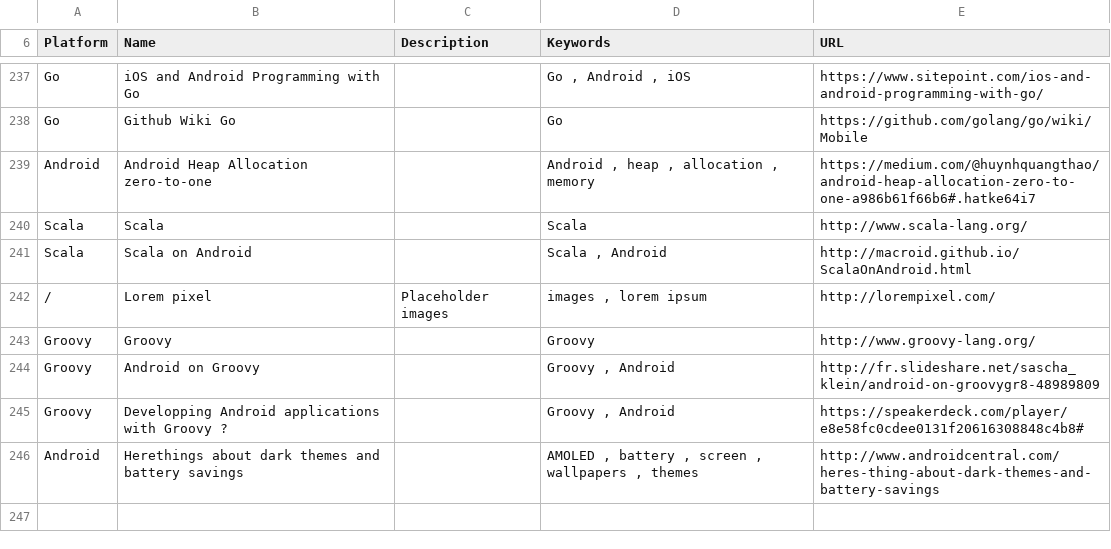
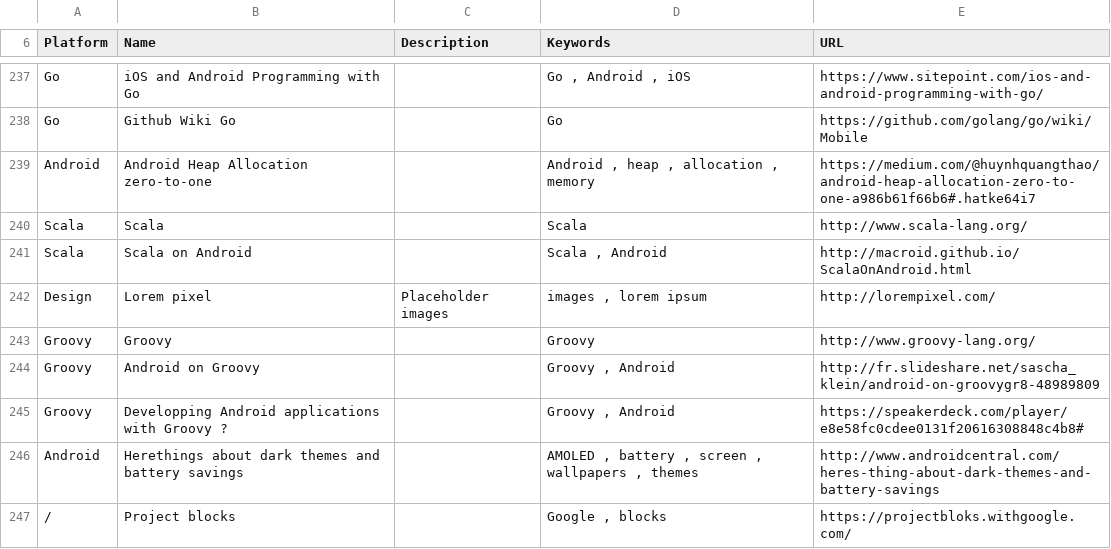
Before and after one commit to vaginessa/Tips-n-tools, a CSV file: webz/Tips-n-tools_WebLinks.csv, drawn as a sheet; only a part is shown, gaps mark what is left out.

Commit message:
chore: add reference to Google's project 'blocks'

```diff
--- a/webz/Tips-n-tools_WebLinks.csv
+++ b/webz/Tips-n-tools_WebLinks.csv
@@ -242,3 +242,3 @@ Scala;Scala;;Scala;http://www.scala-lang.org/
 Scala;Scala on Android;;Scala , Android;http://macroid.github.io/ScalaOnAndroid.html
-/;Lorem pixel;Placeholder images;images , lorem ipsum;http://lorempixel.com/
+Design;Lorem pixel;Placeholder images;images , lorem ipsum;http://lorempixel.com/
 Groovy;Groovy;;Groovy;http://www.groovy-lang.org/
@@ -247 +247,2 @@ Groovy;Developping Android applications with Groovy ?;;Groovy , Android;https:/
 Android;Herethings about dark themes and battery savings;;AMOLED , battery , screen , wallpapers , themes;http://www.androidcentral.com/heres-thing-about-dark-themes-and-battery-savings
+/;Project blocks;;Google , blocks;https://projectbloks.withgoogle.com/
```
Also changed, not shown: 3 other files.
